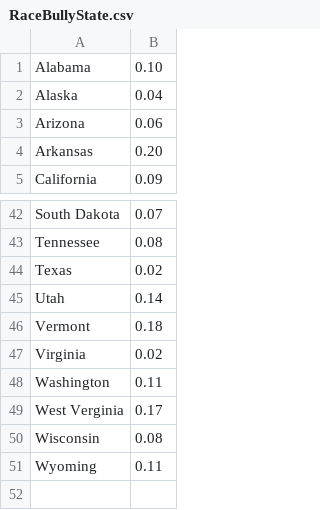
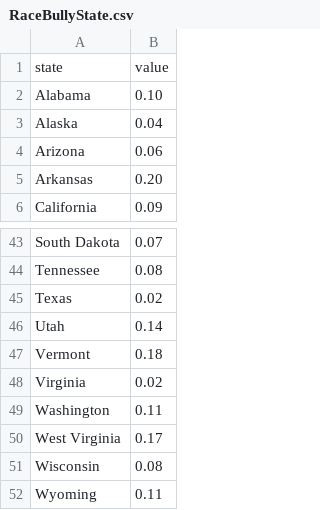
Before and after one commit to jaw547/a3-criminal-justice, a CSV file: assets/RaceBullyState.csv, drawn as a sheet; only a part is shown, gaps mark what is left out.

```diff
--- a/assets/RaceBullyState.csv
+++ b/assets/RaceBullyState.csv
@@ -1 +1,2 @@
+state,value
 Alabama,0.10
@@ -48,3 +49,3 @@ Virginia,0.02
 Washington,0.11
-West Verginia,0.17
+West Virginia,0.17
 Wisconsin,0.08
```
Also changed, not shown: 5 other files.
